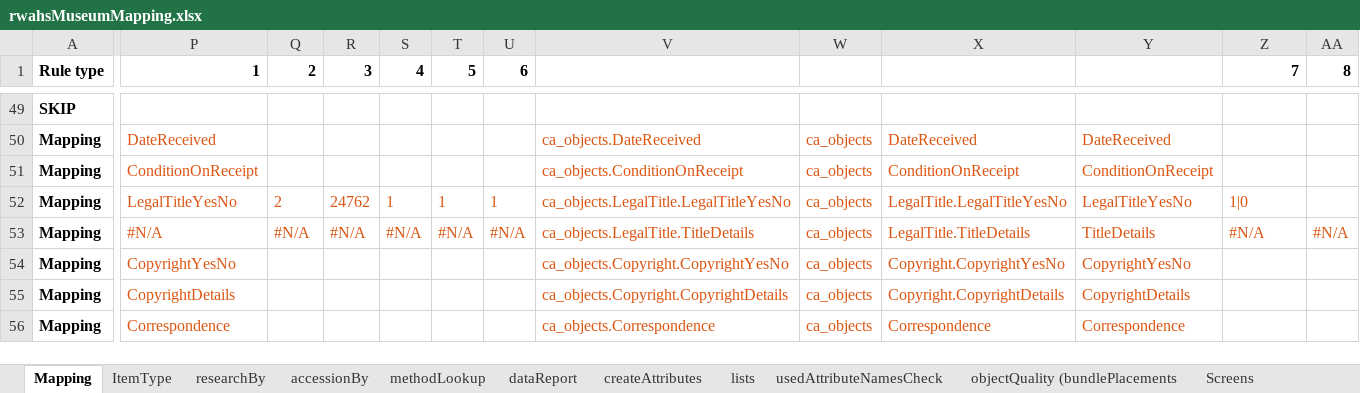
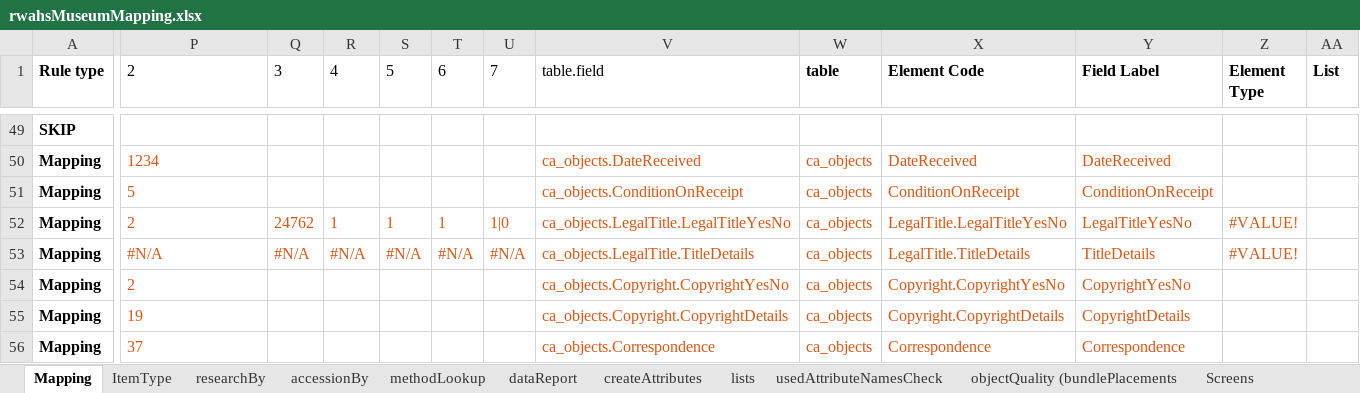
Before and after one commit to rwahs/import-scripts, an Excel workbook: museum/rwahsMuseumMapping.xlsx, sheet Mapping, drawn as a sheet; only a part is shown, gaps mark what is left out; values as stored, in another font and other column widths than the file's, no borders; charts and pictures and conditional formats not drawn; the diff covers the shown part only; the diff names each change by its address in the sheet, - before the commit and + after, or states it on an @@ line.

Commit message:
Add classification hierarchy into itemData import, update import mapping

```diff
--- a/museum/rwahsMuseumMapping.xlsx (sheet Mapping)
+++ b/museum/rwahsMuseumMapping.xlsx (sheet Mapping)
-P1: 1
+P1: 2
-P1:U1 bold: on
+P1:U1 bold: off
-Q1: 2
+Q1: 3
-R1: 3
+R1: 4
-S1: 4
+S1: 5
-T1: 5
+T1: 6
-U1: 6
+U1: 7
-V1: (empty)
+V1: table.field
-W1: (empty)
+W1: table
-X1: (empty)
+X1: Element Code
-Y1: (empty)
+Y1: Field Label
-Z1: 7
+Z1: Element Type
-AA1: 8
+AA1: List
-P50 (2): DateReceived
+P50 (2): 1234
-P51 (2): ConditionOnReceipt
+P51 (2): 5
-P52 (2): LegalTitleYesNo
+P52 (2): 2
-Q52 (3): 2
+Q52 (3): 24762
-R52 (4): 24762
+R52 (4): 1
-U52 (7): 1
+U52 (7): 1|0
-Z52 (Element Type): 1|0
+Z52 (Element Type): #VALUE!
-Z53 (Element Type): #N/A
+Z53 (Element Type): #VALUE!
-AA53 (List): #N/A
+AA53 (List): (empty)
-P54 (2): CopyrightYesNo
+P54 (2): 2
-P55 (2): CopyrightDetails
+P55 (2): 19
-P56 (2): Correspondence
+P56 (2): 37
```
Also changed, not shown: 22 added rows, 19 removed rows, 325 edited cells and cell formats elsewhere in this sheet, sheet lists, sheet createAttributes, formulas that keep their value, hidden cells, 2 other files.
